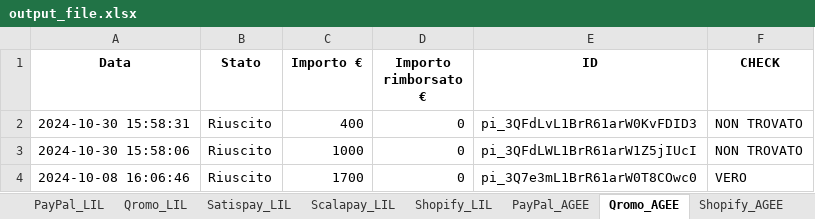
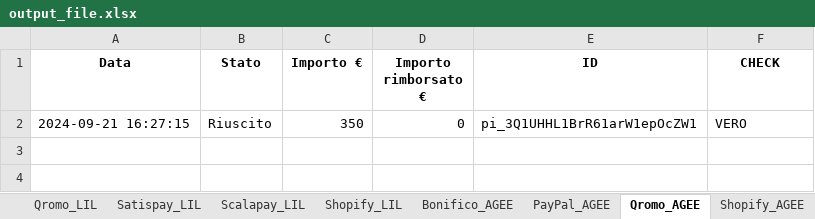
Before and after one commit to levels-tech/LM-analytics, an Excel workbook: output_file.xlsx, sheet Qromo_AGEE, drawn as a sheet; values as stored, in another font and other column widths than the file's, no borders; removed rows and columns are numbered as before the commit, all else as after; the diff names each change by its address in the sheet, - before the commit and + after, or states it on an @@ line.

```diff
--- a/output_file.xlsx (sheet Qromo_AGEE)
+++ b/output_file.xlsx (sheet Qromo_AGEE)
+sheet tab: Bonifico_AGEE
-row 2: 2024-10-30 15:58:31 | Riuscito | 400 | 0 | pi_3QFdLvL1BrR61arW0KvFDID3 | NON TROVATO
-row 3: 2024-10-30 15:58:06 | Riuscito | 1000 | 0 | pi_3QFdLWL1BrR61arW1Z5jIUcI | NON TROVATO
-A2 (Data): 2024-10-08 16:06:46
+A2 (Data): 2024-09-21 16:27:15
-C2 (Importo €): 1700
+C2 (Importo €): 350
-E2 (ID): pi_3Q7e3mL1BrR61arW0T8COwc0
+E2 (ID): pi_3Q1UHHL1BrR61arW1epOcZW1
```
Also changed, not shown: sheet Ordini LIL, sheet PayPal_LIL, sheet Shopify_LIL, sheet Qromo_LIL, sheet Scalapay_LIL, sheet Ordini AGEE, 6 more sheets, ordini.xlsx, 10 other files.
